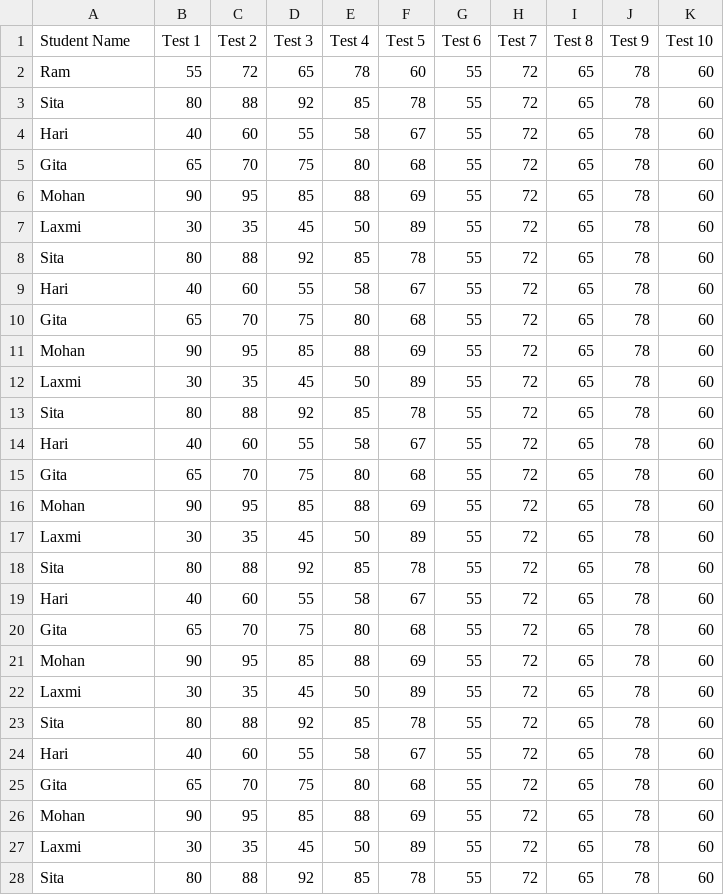
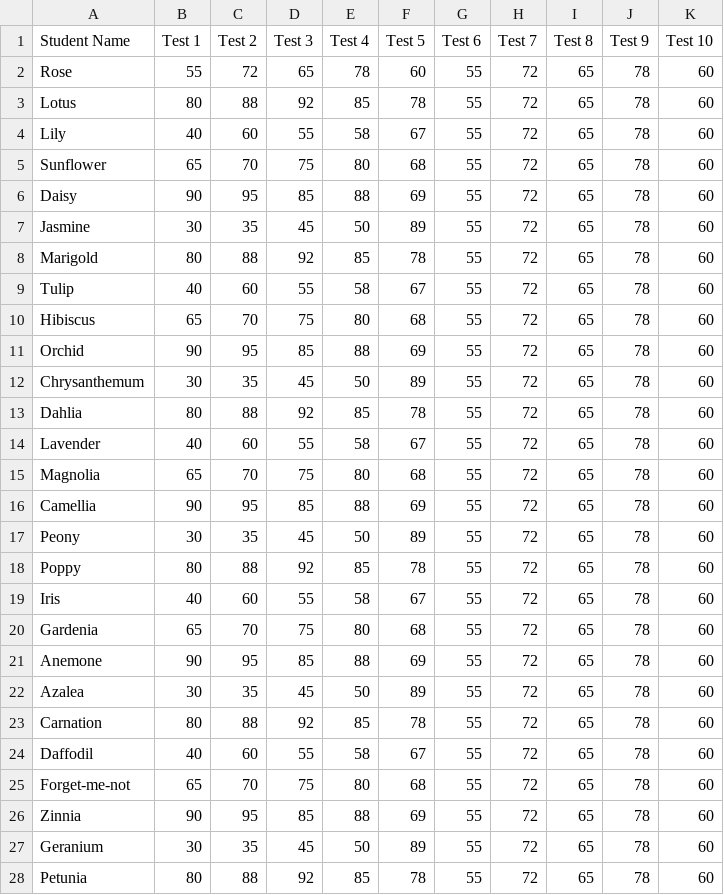
Before and after one commit to kholeijat-ram/informative-video-results, a CSV file: data.csv, drawn as a sheet; only a part is shown; the diff covers the shown part only.

Commit message:
Update data.csv

```diff
--- a/data.csv
+++ b/data.csv
@@ -1,28 +1,28 @@
 Student Name,Test 1,Test 2,Test 3,Test 4,Test 5,Test 6,Test 7,Test 8,Test 9,Test 10
-Ram,55,72,65,78,60,55,72,65,78,60
-Sita,80,88,92,85,78,55,72,65,78,60
-Hari,40,60,55,58,67,55,72,65,78,60
-Gita,65,70,75,80,68,55,72,65,78,60
-Mohan,90,95,85,88,69,55,72,65,78,60
-Laxmi,30,35,45,50,89,55,72,65,78,60
-Sita,80,88,92,85,78,55,72,65,78,60
-Hari,40,60,55,58,67,55,72,65,78,60
-Gita,65,70,75,80,68,55,72,65,78,60
-Mohan,90,95,85,88,69,55,72,65,78,60
-Laxmi,30,35,45,50,89,55,72,65,78,60
-Sita,80,88,92,85,78,55,72,65,78,60
-Hari,40,60,55,58,67,55,72,65,78,60
-Gita,65,70,75,80,68,55,72,65,78,60
-Mohan,90,95,85,88,69,55,72,65,78,60
-Laxmi,30,35,45,50,89,55,72,65,78,60
-Sita,80,88,92,85,78,55,72,65,78,60
-Hari,40,60,55,58,67,55,72,65,78,60
-Gita,65,70,75,80,68,55,72,65,78,60
-Mohan,90,95,85,88,69,55,72,65,78,60
-Laxmi,30,35,45,50,89,55,72,65,78,60
-Sita,80,88,92,85,78,55,72,65,78,60
-Hari,40,60,55,58,67,55,72,65,78,60
-Gita,65,70,75,80,68,55,72,65,78,60
-Mohan,90,95,85,88,69,55,72,65,78,60
-Laxmi,30,35,45,50,89,55,72,65,78,60
-Sita,80,88,92,85,78,55,72,65,78,60
+Rose,55,72,65,78,60,55,72,65,78,60
+Lotus,80,88,92,85,78,55,72,65,78,60
+Lily,40,60,55,58,67,55,72,65,78,60
+Sunflower,65,70,75,80,68,55,72,65,78,60
+Daisy,90,95,85,88,69,55,72,65,78,60
+Jasmine,30,35,45,50,89,55,72,65,78,60
+Marigold,80,88,92,85,78,55,72,65,78,60
+Tulip,40,60,55,58,67,55,72,65,78,60
+Hibiscus,65,70,75,80,68,55,72,65,78,60
+Orchid,90,95,85,88,69,55,72,65,78,60
+Chrysanthemum,30,35,45,50,89,55,72,65,78,60
+Dahlia,80,88,92,85,78,55,72,65,78,60
+Lavender,40,60,55,58,67,55,72,65,78,60
+Magnolia,65,70,75,80,68,55,72,65,78,60
+Camellia,90,95,85,88,69,55,72,65,78,60
+Peony,30,35,45,50,89,55,72,65,78,60
+Poppy,80,88,92,85,78,55,72,65,78,60
+Iris,40,60,55,58,67,55,72,65,78,60
+Gardenia,65,70,75,80,68,55,72,65,78,60
+Anemone,90,95,85,88,69,55,72,65,78,60
+Azalea,30,35,45,50,89,55,72,65,78,60
+Carnation,80,88,92,85,78,55,72,65,78,60
+Daffodil,40,60,55,58,67,55,72,65,78,60
+Forget-me-not,65,70,75,80,68,55,72,65,78,60
+Zinnia,90,95,85,88,69,55,72,65,78,60
+Geranium,30,35,45,50,89,55,72,65,78,60
+Petunia,80,88,92,85,78,55,72,65,78,60
```
Also changed, not shown: 18 edited cells elsewhere in this file.
